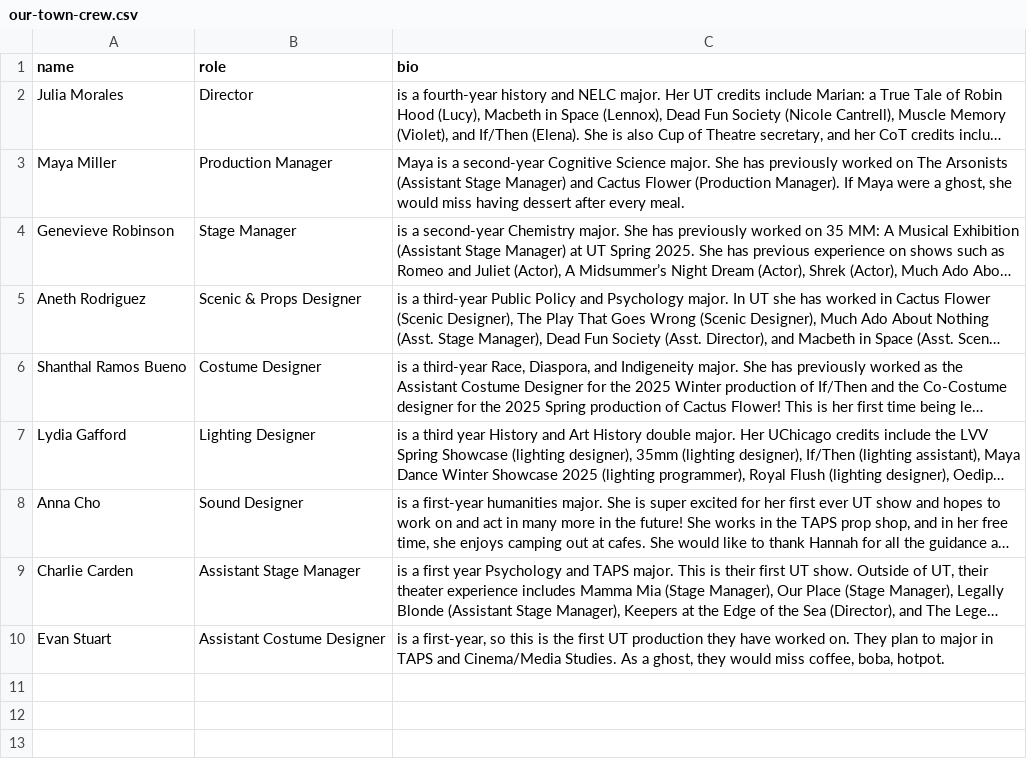
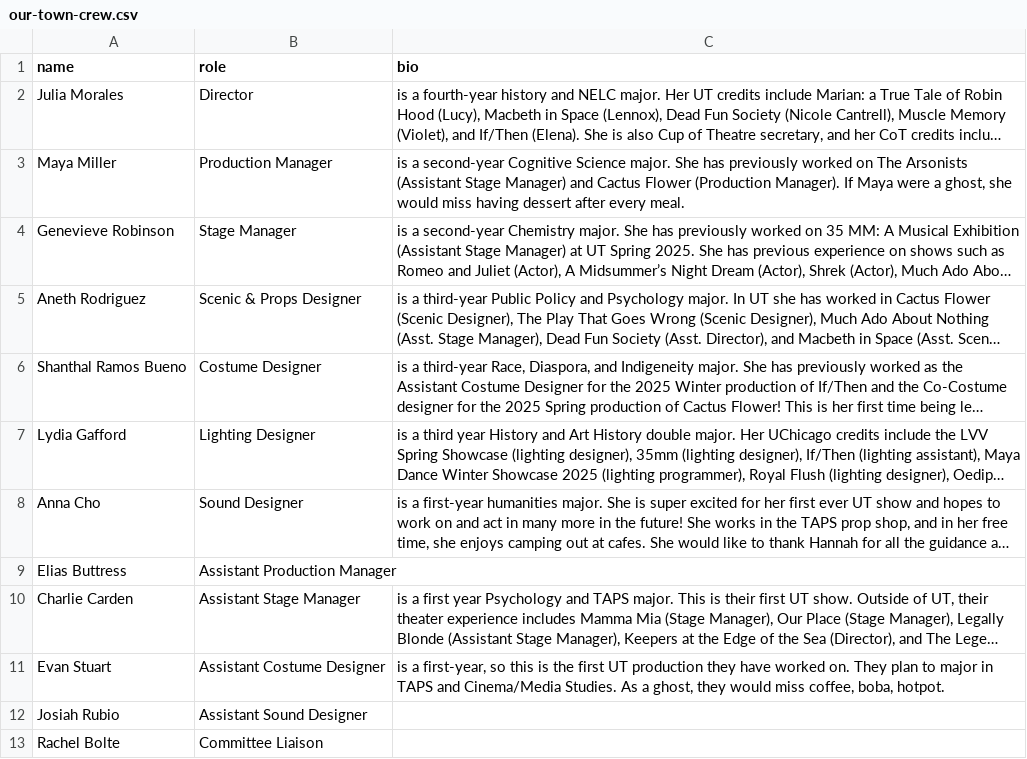
Before and after one commit to universitytheater/utheater.github.io, a CSV file: _data/show-bios/2025/our-town/our-town-crew.csv, drawn as a sheet; long unchanged cells end in …; the diff names each change by its address in the sheet, - before the commit and + after, or states it on an @@ line.

Commit message:
Add missing Our Town bios

```diff
--- a/_data/show-bios/2025/our-town/our-town-crew.csv
+++ b/_data/show-bios/2025/our-town/our-town-crew.csv
-C3 (bio): Maya is a…
+C3 (bio): is a…
+row 9: Elias Buttress | Assistant Production Manager
+row 12: Josiah Rubio | Assistant Sound Designer
+row 13: Rachel Bolte | Committee Liaison
```
Also changed, not shown: _data/show-bios/2025/our-town/our-town-cast.csv.
